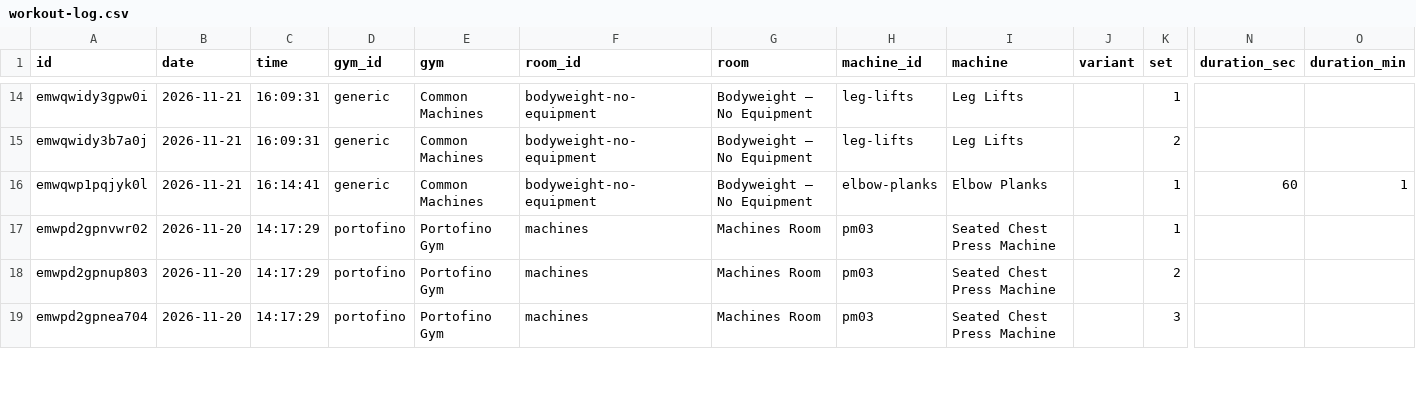
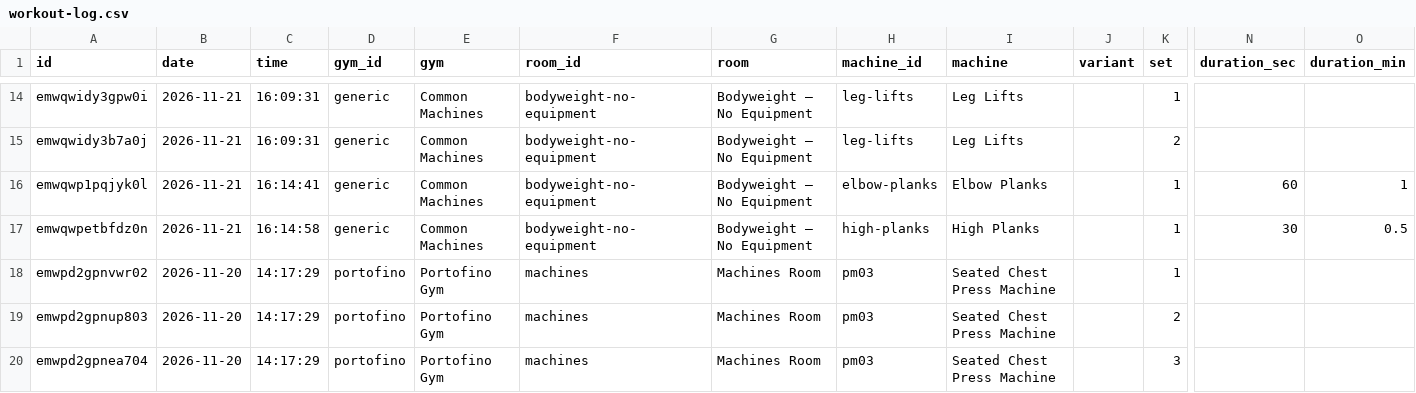
Before and after one commit to jaschro/traintracks, a CSV file: workout-log.csv, drawn as a sheet; only a part is shown, gaps mark what is left out; rows hold the shown columns only; the diff names each change by its address in the sheet, - before the commit and + after, or states it on an @@ line.

```diff
--- a/workout-log.csv
+++ b/workout-log.csv
+row 17: emwqwpetbfdz0n | 2026-11-21 | 16:14:58 | generic | Common Machines | bodyweight-no-equipment | Bodyweight — No Equipment | high-planks | High Planks |  | 1 | 30 | 0.5
```
